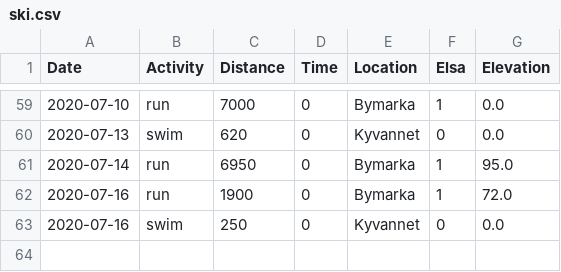
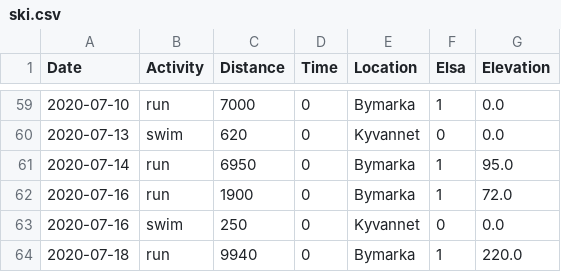
Before and after one commit to Olarm/Treningsdagbok, a CSV file: ski.csv, drawn as a sheet; only a part is shown, gaps mark what is left out.

Commit message:
data

```diff
--- a/ski.csv
+++ b/ski.csv
@@ -63 +63,2 @@ Date,Activity,Distance,Time,Location,Elsa,Elevation
 2020-07-16,swim,250,0,Kyvannet,0,0.0
+2020-07-18,run,9940,0,Bymarka,1,220.0
```
Also changed, not shown: morgenvekt.csv, 1 other file.
